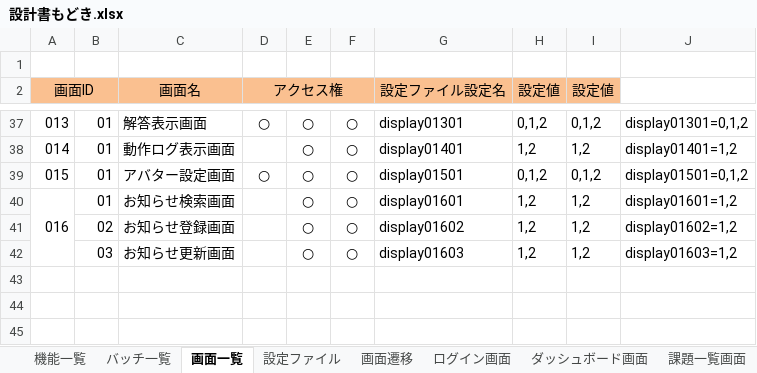
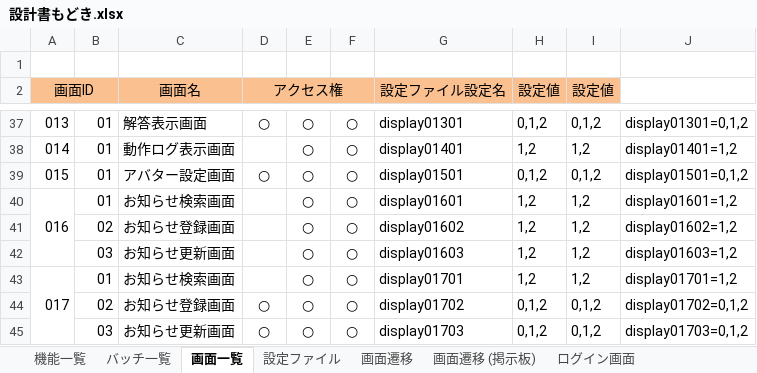
Before and after one commit to nishino-naoyuki/AsoLearning, an Excel workbook: 設計書/設計書もどき.xlsx, sheet 画面一覧, drawn as a sheet; only a part is shown, gaps mark what is left out; values as stored, in another font and other column widths than the file's, no borders; the diff names each change by its address in the sheet, - before the commit and + after, or states it on an @@ line.

```diff
--- a/設計書/設計書もどき.xlsx (sheet 画面一覧)
+++ b/設計書/設計書もどき.xlsx (sheet 画面一覧)
+sheet tab: 画面遷移 (掲示板)
+row 43: 017 | 01 | お知らせ検索画面 |  | ○ | ○ | display01701 | 1,2 | 1,2 | display01701=1,2
+row 44:  | 02 | お知らせ登録画面 | ○ | ○ | ○ | display01702 | 0,1,2 | 0,1,2 | display01702=0,1,2
+row 45:  | 03 | お知らせ更新画面 | ○ | ○ | ○ | display01703 | 0,1,2 | 0,1,2 | display01703=0,1,2
```
Also changed, not shown: sheet 機能一覧, other sheet tabs, charts or pictures, 3 other files.
